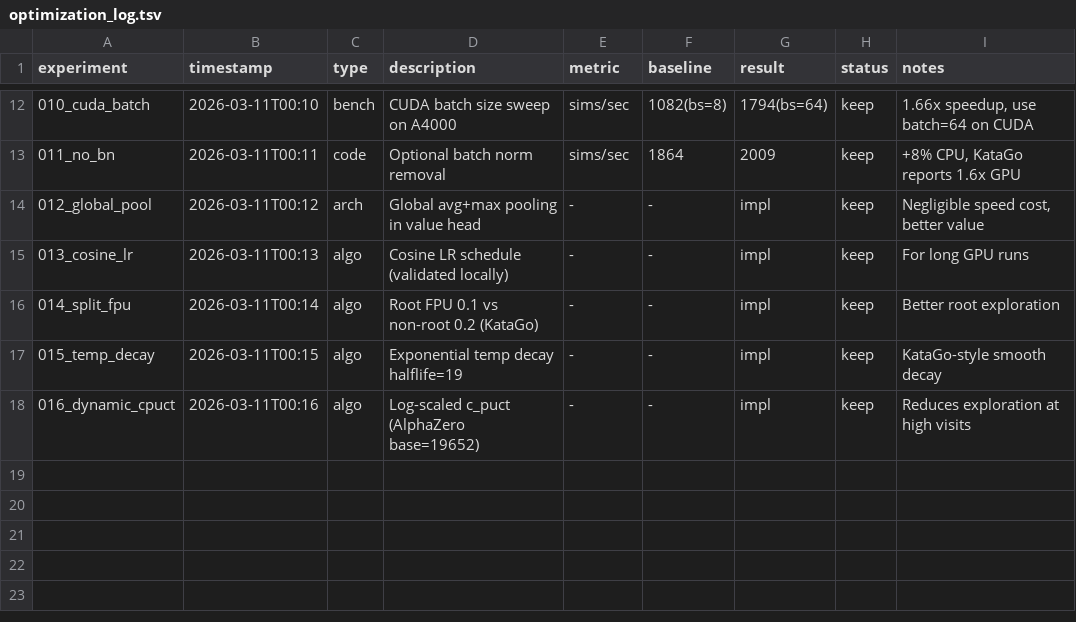
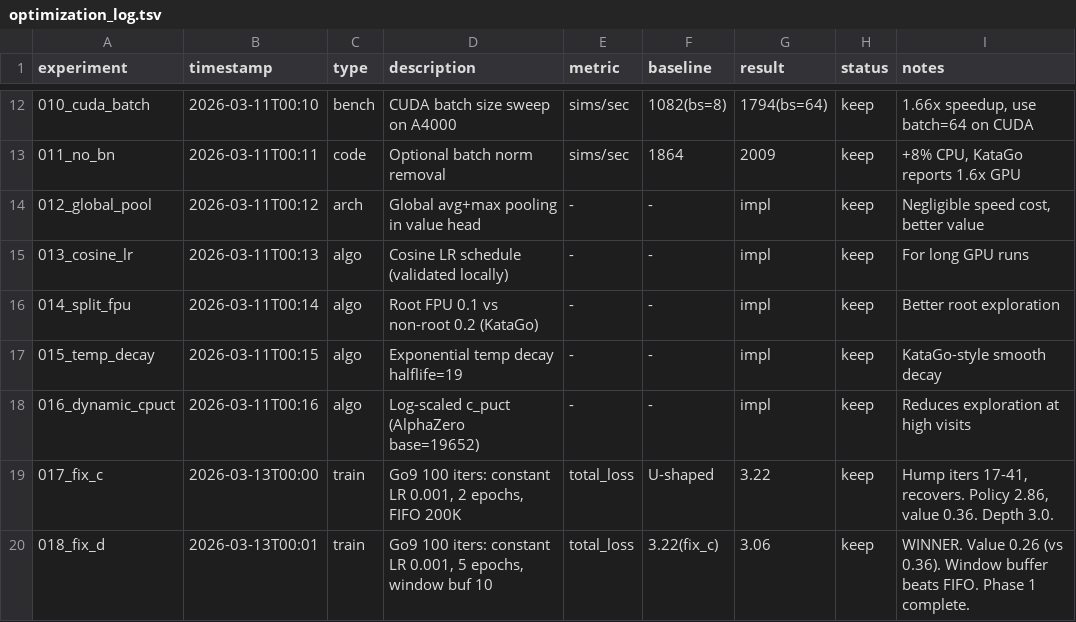
Before and after one commit to rrzhang139/alphago, a TSV file: experiments/optimization_log.tsv, drawn as a sheet; only a part is shown, gaps mark what is left out.

```diff
--- a/experiments/optimization_log.tsv
+++ b/experiments/optimization_log.tsv
@@ -18 +18,3 @@ experiment	timestamp	type	description	metric	baseline	result	status	notes
 016_dynamic_cpuct	2026-03-11T00:16	algo	Log-scaled c_puct (AlphaZero base=19652)	-	-	impl	keep	Reduces exploration at high visits
+017_fix_c	2026-03-13T00:00	train	Go9 100 iters: constant LR 0.001, 2 epochs, FIFO 200K	total_loss	U-shaped	3.22	keep	Hump iters 17-41, recovers. Policy 2.86, value 0.36. Depth 3.0.
+018_fix_d	2026-03-13T00:01	train	Go9 100 iters: constant LR 0.001, 5 epochs, window buf 10	total_loss	3.22(fix_c)	3.06	keep	WINNER. Value 0.26 (vs 0.36). Window buffer beats FIFO. Phase 1 complete.
```
Also changed, not shown: 4 other files.
